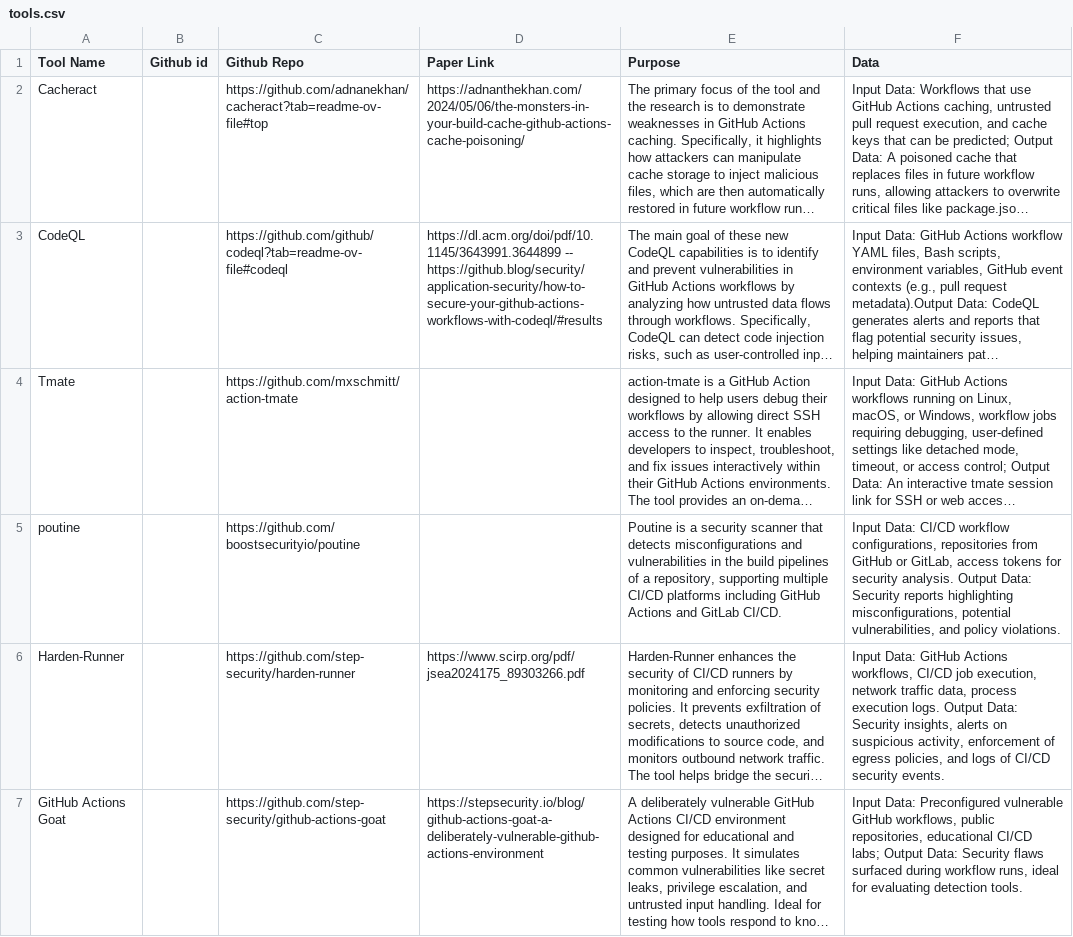
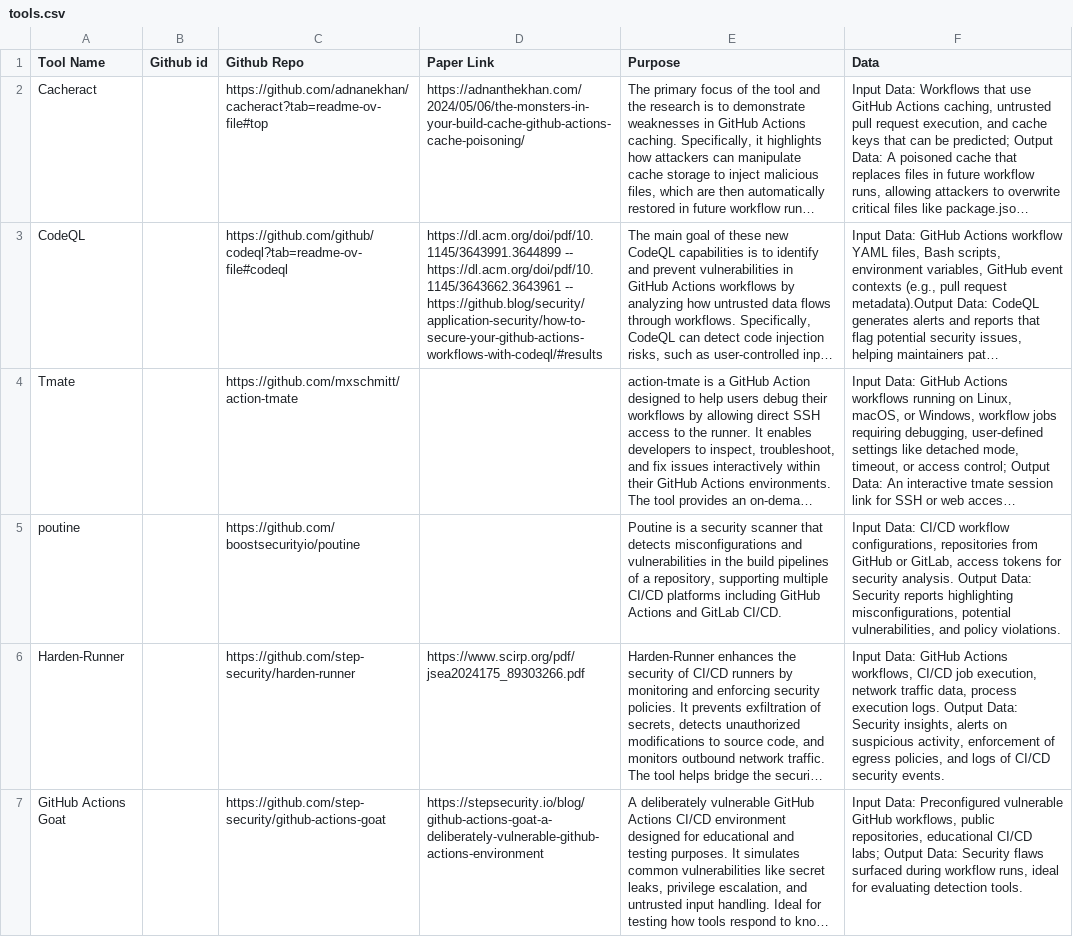
Before and after one commit to sparkrew/github-actions-security, a CSV file: tools.csv, drawn as a sheet; only a part is shown; long unchanged cells end in …; the diff covers the shown part only; the diff names each change by its address in the sheet, - before the commit and + after, or states it on an @@ line.

Commit message:
Update tools.csv

```diff
--- a/tools.csv
+++ b/tools.csv
-D3 (Paper Link): https://dl.acm.org/doi/pdf/10.1145/3643991.3644899 -- https://github.blog/security/application-security/how-to-secure-your-github-actions-workflows-with-codeql/#results
+D3 (Paper Link): https://dl.acm.org/doi/pdf/10.1145/3643991.3644899 -- https://dl.acm.org/doi/pdf/10.1145/3643662.3643961 -- https://github.blog/security/application-security/how-to-secure-your-github-actions-workflows-with-codeql/#results
```
Also changed, not shown: 2 added rows and 3 edited cells elsewhere in this file.
